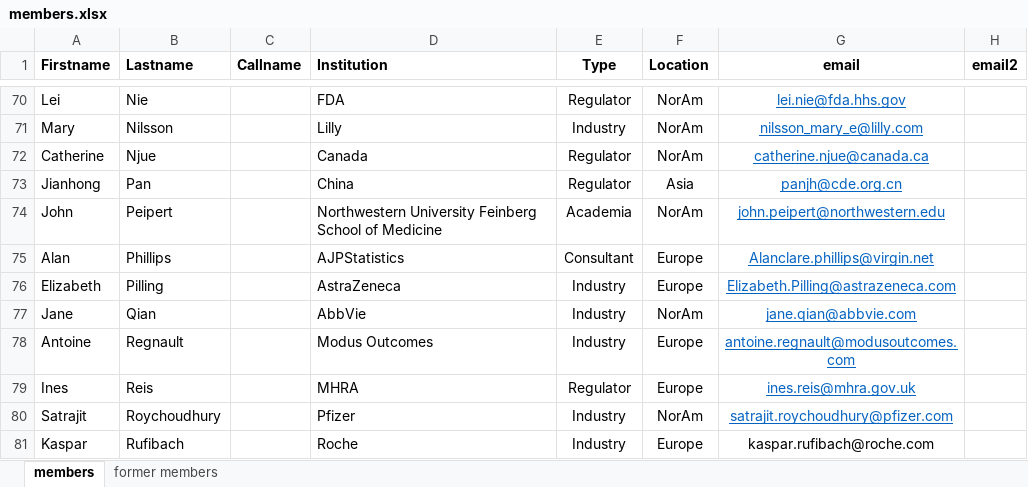
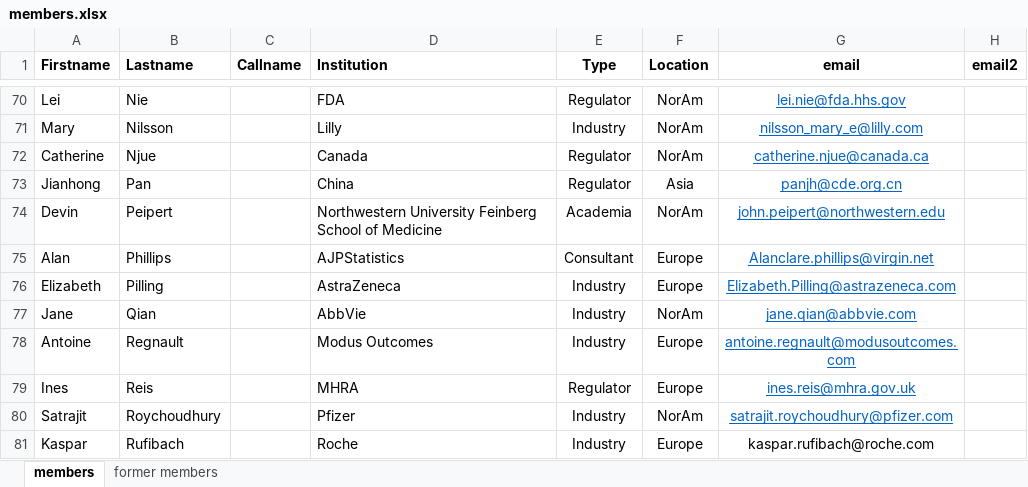
Before and after one commit to oncoestimand/oncowg_webpage, an Excel workbook: data/members.xlsx, sheet members, drawn as a sheet; only a part is shown, gaps mark what is left out; values as stored, in another font and other column widths than the file's, no borders; the diff names each change by its address in the sheet, - before the commit and + after, or states it on an @@ line.

```diff
--- a/data/members.xlsx (sheet members)
+++ b/data/members.xlsx (sheet members)
-A74 (Firstname): John
+A74 (Firstname): Devin
```
Also changed, not shown: sheet former members, 4 other files.
